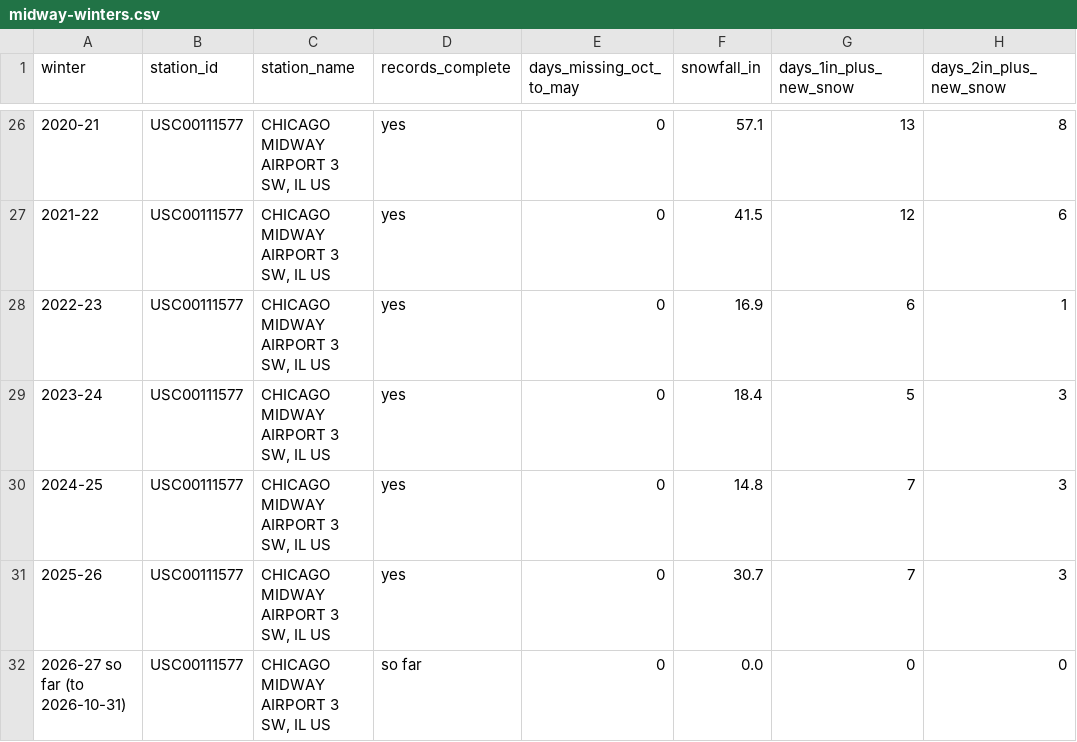
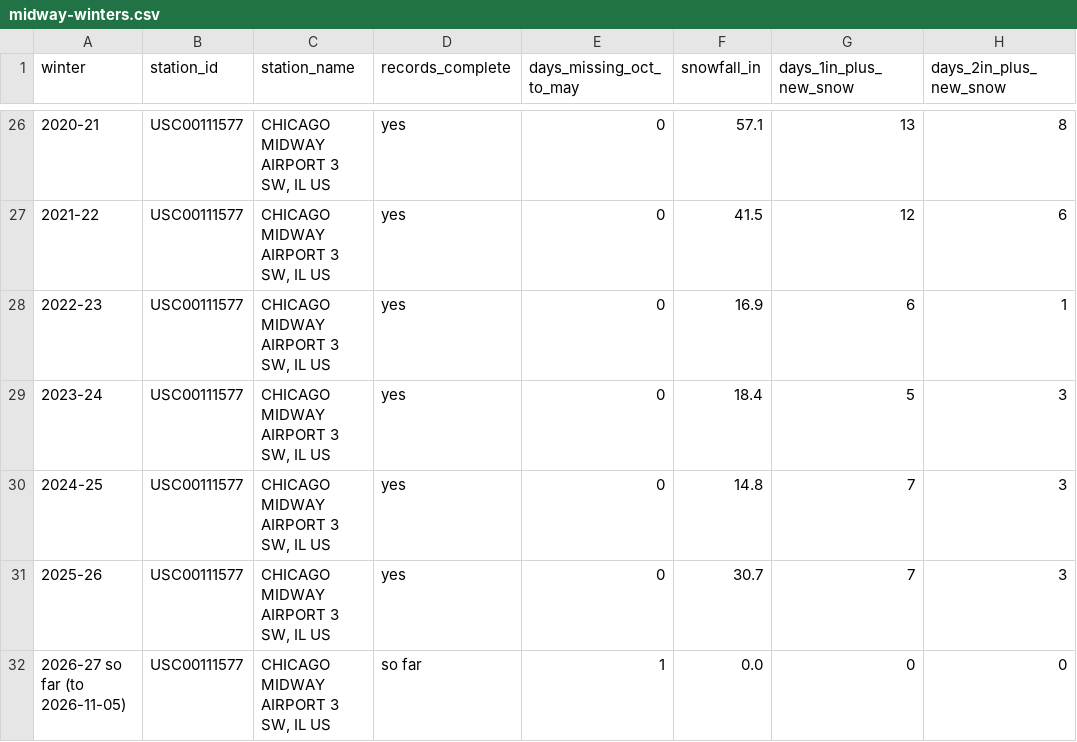
Before and after one commit to proofnotfluff-a11y/Proofnotfluff-pins, a CSV file: docs/chicago-snow-season/midway-winters.csv, drawn as a sheet; only a part is shown, gaps mark what is left out; the diff names each change by its address in the sheet, - before the commit and + after, or states it on an @@ line.

Commit message:
Chicago snow season data 2026-11-07

```diff
--- a/docs/chicago-snow-season/midway-winters.csv
+++ b/docs/chicago-snow-season/midway-winters.csv
-A32 (winter): 2026-27 so far (to 2026-10-31)
+A32 (winter): 2026-27 so far (to 2026-11-05)
-E32 (days_missing_oct_to_may): 0
+E32 (days_missing_oct_to_may): 1
```
Also changed, not shown: docs/chicago-snow-season/ohare-winters.csv, 4 other files.
